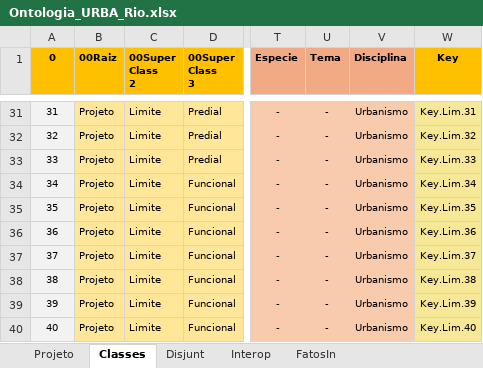
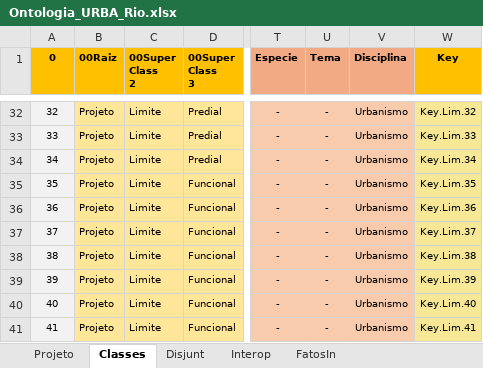
Before and after one commit to JLMenegotto/OntologiaBIM, an Excel workbook: Versão5/URBA/Ontologia_URBA_Rio.xlsx, sheet Classes, drawn as a sheet; only a part is shown, gaps mark what is left out; values as stored, in another font and other column widths than the file's, no borders; conditional formats not drawn; addresses are those after the commit; the diff covers the shown part only; the diff names each change by its address in the sheet, - before the commit and + after, or states it on an @@ line.

```diff
--- a/Versão5/URBA/Ontologia_URBA_Rio.xlsx (sheet Classes)
+++ b/Versão5/URBA/Ontologia_URBA_Rio.xlsx (sheet Classes)
@@ column A (0) renumbered from row 6 down @@
-W32 (Key): Key.Lim.31
+W32 (Key): Key.Lim.32
-W33 (Key): Key.Lim.32
+W33 (Key): Key.Lim.33
-W34 (Key): Key.Lim.33
+W34 (Key): Key.Lim.34
-W35 (Key): Key.Lim.34
+W35 (Key): Key.Lim.35
-W36 (Key): Key.Lim.35
+W36 (Key): Key.Lim.36
-W37 (Key): Key.Lim.36
+W37 (Key): Key.Lim.37
-W38 (Key): Key.Lim.37
+W38 (Key): Key.Lim.38
-W39 (Key): Key.Lim.38
+W39 (Key): Key.Lim.39
-W40 (Key): Key.Lim.39
+W40 (Key): Key.Lim.40
-W41 (Key): Key.Lim.40
+W41 (Key): Key.Lim.41
```
Also changed, not shown: 1 added row and 26 edited cells elsewhere in this sheet, sheet Interop, formulas that keep their value, 1 other file.
